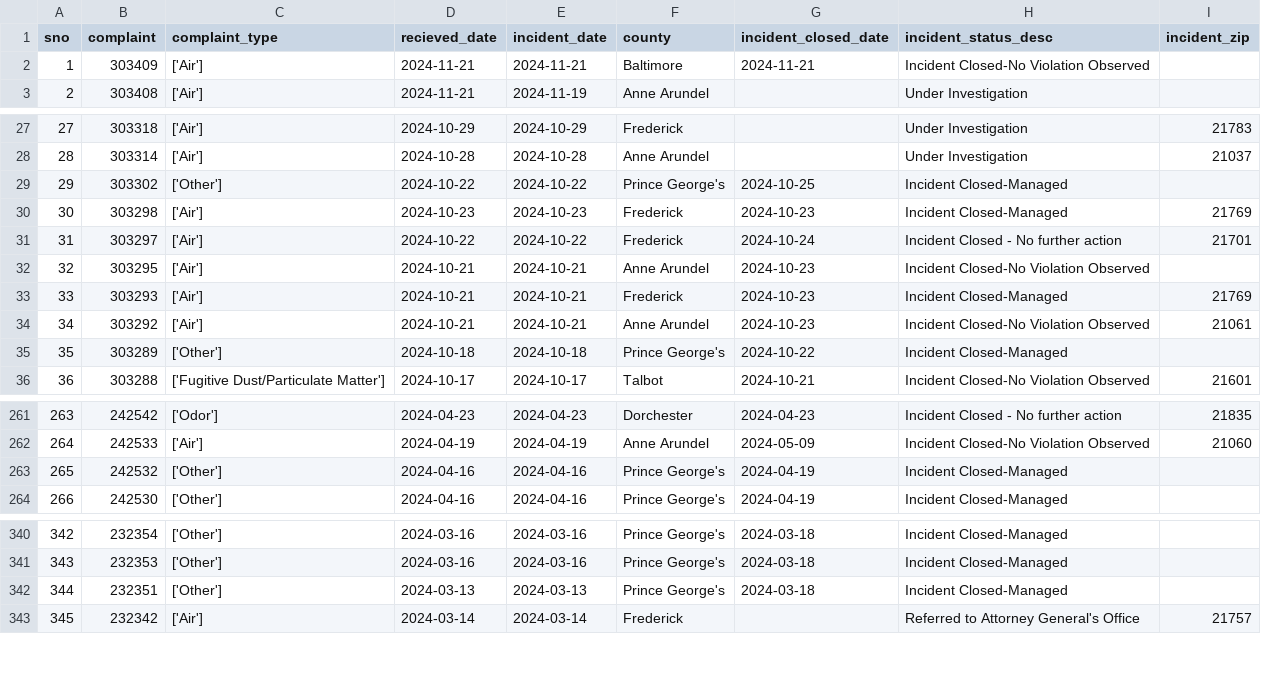
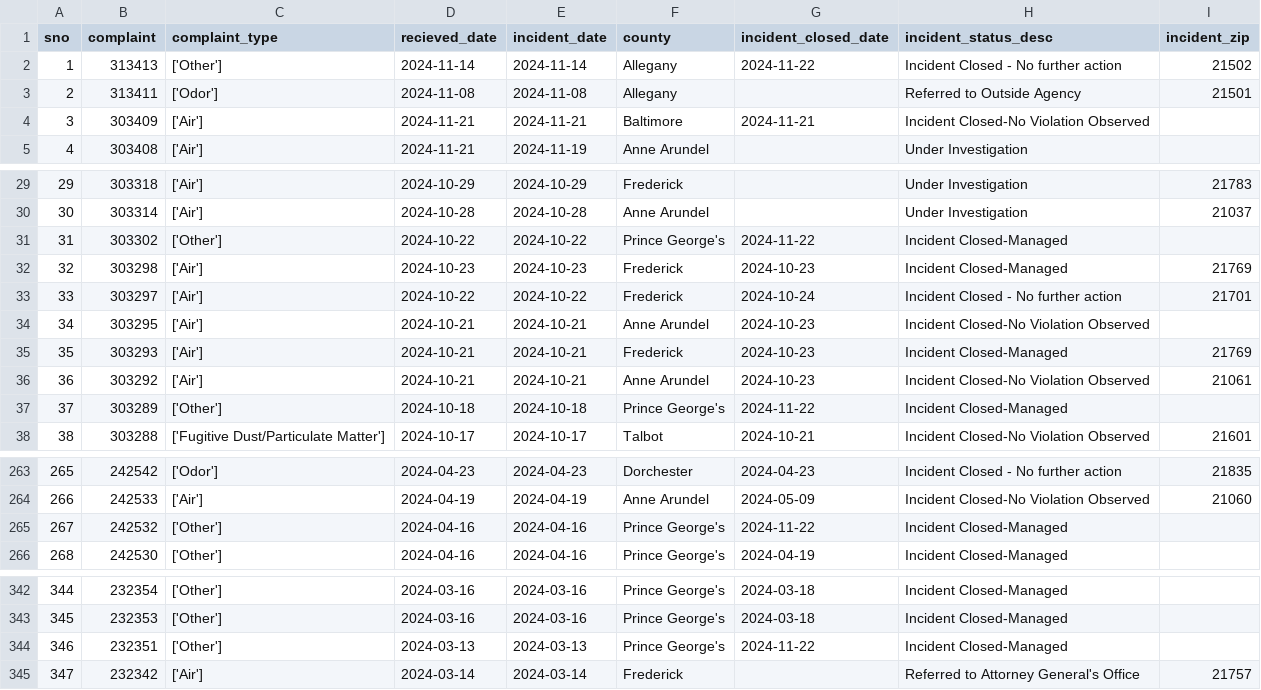
Before and after one commit to shmcminn/live-nicar-pipeline, a CSV file: exported_data/all_complaints.csv, drawn as a sheet; only a part is shown, gaps mark what is left out; addresses are those after the commit; the diff names each change by its address in the sheet, - before the commit and + after, or states it on an @@ line.

Commit message:
Automated commit from GitHub Actions

```diff
--- a/exported_data/all_complaints.csv
+++ b/exported_data/all_complaints.csv
+row 2: 1 | 313413 | ['Other'] | 2024-11-14 | 2024-11-14 | Allegany | 2024-11-22 | Incident Closed - No further action | 21502
+row 3: 2 | 313411 | ['Odor'] | 2024-11-08 | 2024-11-08 | Allegany |  | Referred to Outside Agency | 21501
@@ column A (sno) renumbered from row 4 down @@
-G31 (incident_closed_date): 2024-10-25
+G31 (incident_closed_date): 2024-11-22
-G37 (incident_closed_date): 2024-10-22
+G37 (incident_closed_date): 2024-11-22
-G265 (incident_closed_date): 2024-04-19
+G265 (incident_closed_date): 2024-11-22
-G344 (incident_closed_date): 2024-03-18
+G344 (incident_closed_date): 2024-11-22
```
Also changed, not shown: exported_data/complaint_type_frequency.csv, exported_data/county_frequency.csv, 1 other file.
